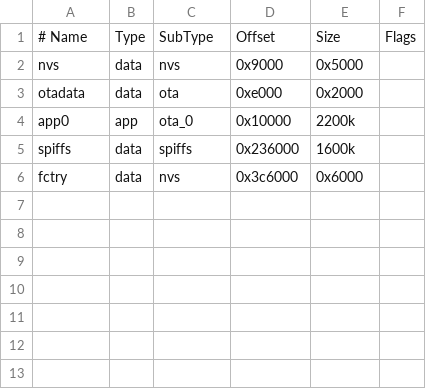
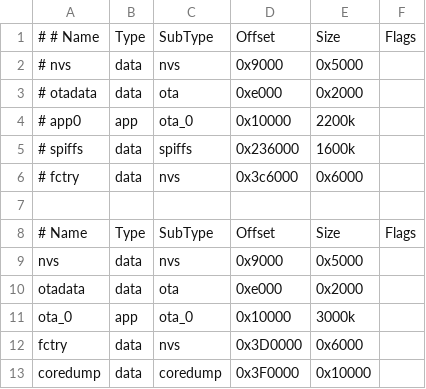
Before and after one commit to tuliosilvajunior/winderoo, a CSV file: winderoo-partition.csv, drawn as a sheet; removed rows and columns are numbered as before the commit, all else as after; the diff names each change by its address in the sheet, - before the commit and + after, or states it on an @@ line.

```diff
--- a/winderoo-partition.csv
+++ b/winderoo-partition.csv
+row 1: # # Name | Type | SubType | Offset | Size | Flags
+row 2: # nvs | data | nvs | 0x9000 | 0x5000
+row 3: # otadata | data | ota | 0xe000 | 0x2000
+row 4: # app0 | app | ota_0 | 0x10000 | 2200k
+row 5: # spiffs | data | spiffs | 0x236000 | 1600k
+row 6: # fctry | data | nvs | 0x3c6000 | 0x6000
+row 7: (empty)
-A11: app0
+A11: ota_0
-E11: 2200k
+E11: 3000k
-row 5: spiffs | data | spiffs | 0x236000 | 1600k
-D12: 0x3c6000
+D12: 0x3D0000
+row 13: coredump | data | coredump | 0x3F0000 | 0x10000
```
Also changed, not shown: 9 other files.
